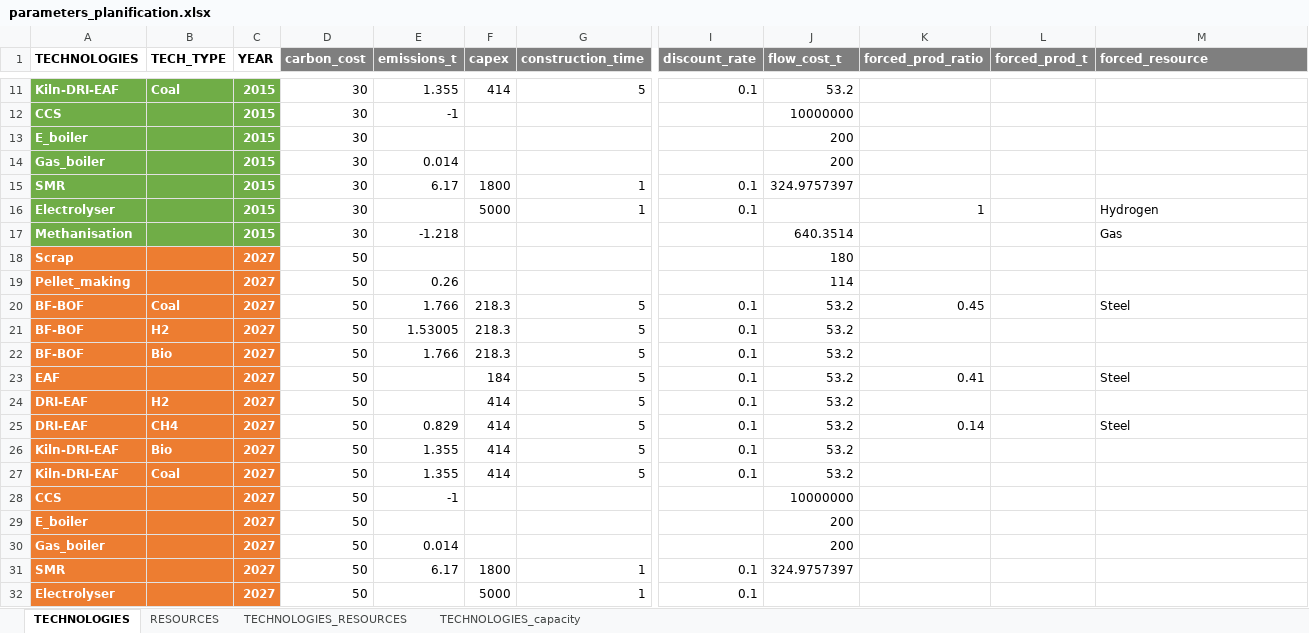
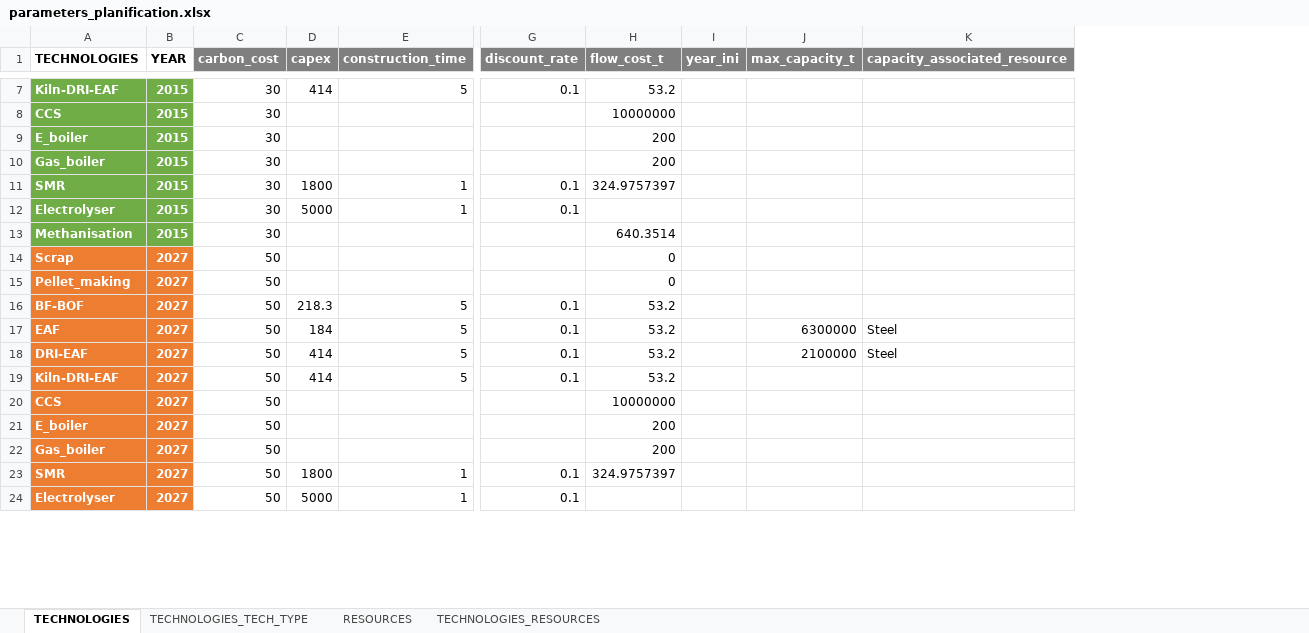
Before and after one commit to robingirard/Energy-Alternatives-Planning, an Excel workbook: Models/Industry_model/Input/Steel/Data/parameters_planification.xlsx, sheet TECHNOLOGIES, drawn as a sheet; only a part is shown, gaps mark what is left out; values as stored, in another font and other column widths than the file's, no borders; removed rows and columns are numbered as before the commit, all else as after; rows hold the shown columns only; the diff covers the shown part only; the diff names each change by its address in the sheet, - before the commit and + after, or states it on an @@ line.

```diff
--- a/Models/Industry_model/Input/Steel/Data/parameters_planification.xlsx (sheet TECHNOLOGIES)
+++ b/Models/Industry_model/Input/Steel/Data/parameters_planification.xlsx (sheet TECHNOLOGIES)
-sheet tab: TECHNOLOGIES_capacity
+sheet tab: TECHNOLOGIES_TECH_TYPE
-column B (TECH_TYPE), row 11: Coal; row 22: Bio; row 25: CH4; row 27: Coal
-column E (emissions_t), rows 11-19: 1.355 | -1 |  | 0.014 | 6.17 |  | -1.218 |  | 0.26; row 22: 1.766; row 25: 0.829; rows 27-31: 1.355 | -1 |  | 0.014 | 6.17
-column K (forced_prod_ratio), row 16: 1; row 23: 0.41; row 25: 0.14
-column L (forced_prod_t), empty
+column I (year_ini), empty
+column J (max_capacity_t), rows 17-18: 6300000 | 2100000
-K1: forced_resource
+K1: capacity_associated_resource
-K12 (capacity_associated_resource): Hydrogen
+K12 (capacity_associated_resource): (empty)
-K13 (capacity_associated_resource): Gas
+K13 (capacity_associated_resource): (empty)
-H14 (flow_cost_t): 180
+H14 (flow_cost_t): 0
-H15 (flow_cost_t): 114
+H15 (flow_cost_t): 0
-row 20: BF-BOF | Coal | 2027 | 50 | 1.766 | 218.3 | 5 | 0.1 | 53.2 | 0.45 |  | Steel
-row 21: BF-BOF | H2 | 2027 | 50 | 1.53005 | 218.3 | 5 | 0.1 | 53.2
-row 24: DRI-EAF | H2 | 2027 | 50 |  | 414 | 5 | 0.1 | 53.2
-row 26: Kiln-DRI-EAF | Bio | 2027 | 50 | 1.355 | 414 | 5 | 0.1 | 53.2
```
Also changed, not shown: 24 added rows, 8 removed rows and 11 edited cells elsewhere in this sheet, sheet TECHNOLOGIES_RESOURCES, sheet RESOURCES, formulas that keep their value, Models/Industry_model/Input/Steel/Data/Resources_characteristics.xlsx, 3 other files.
